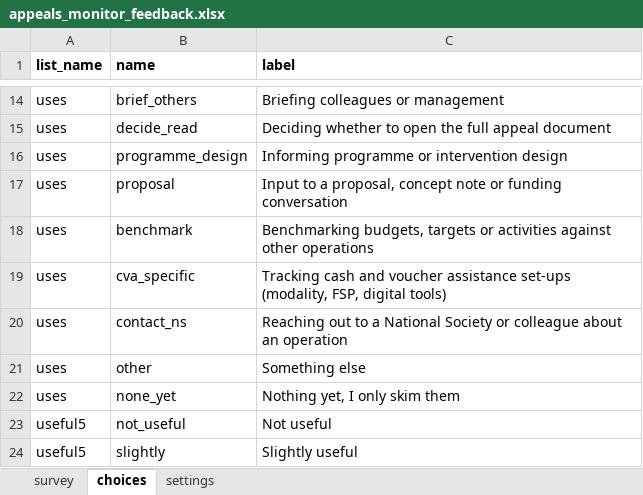
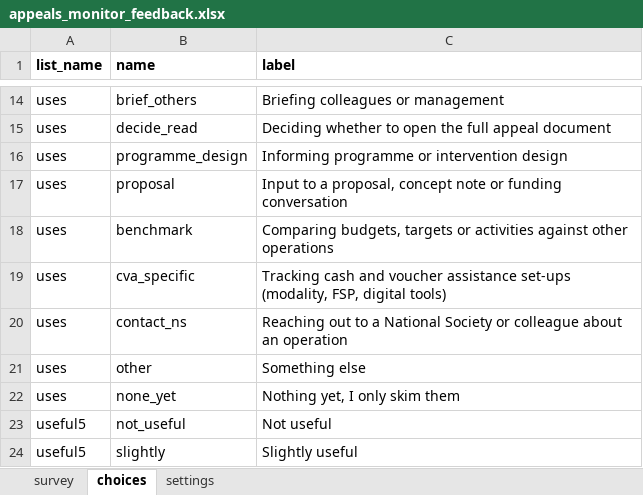
Before and after one commit to rodekruis/appeals-monitor, an Excel workbook: kobo/appeals_monitor_feedback.xlsx, sheet choices, drawn as a sheet; only a part is shown, gaps mark what is left out; values as stored, in another font and other column widths than the file's, no borders; the diff names each change by its address in the sheet, - before the commit and + after, or states it on an @@ line.

```diff
--- a/kobo/appeals_monitor_feedback.xlsx (sheet choices)
+++ b/kobo/appeals_monitor_feedback.xlsx (sheet choices)
-C18 (label): Benchmarking budgets, targets…
+C18 (label): Comparing budgets, targets…
```
Also changed, not shown: sheet survey, 7 other files.
